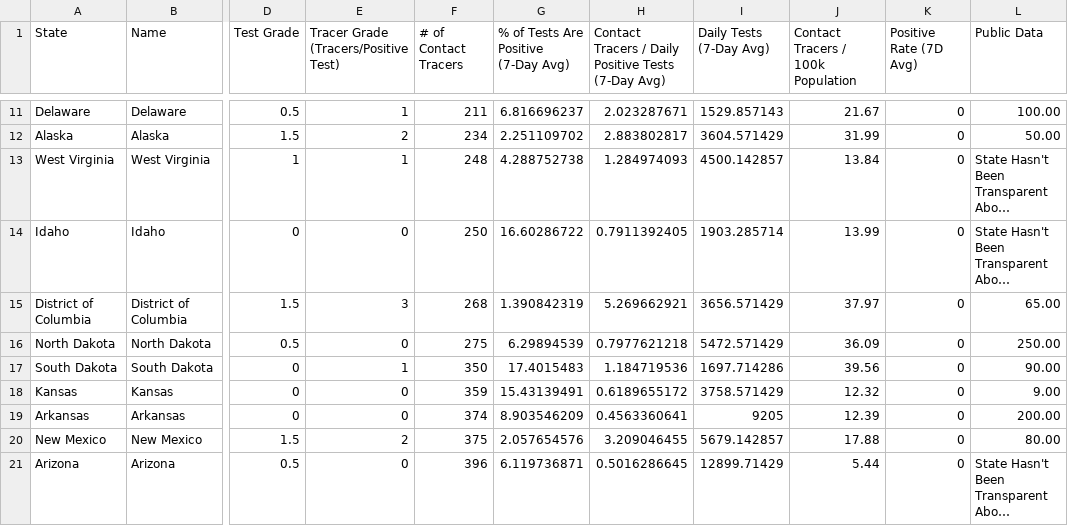
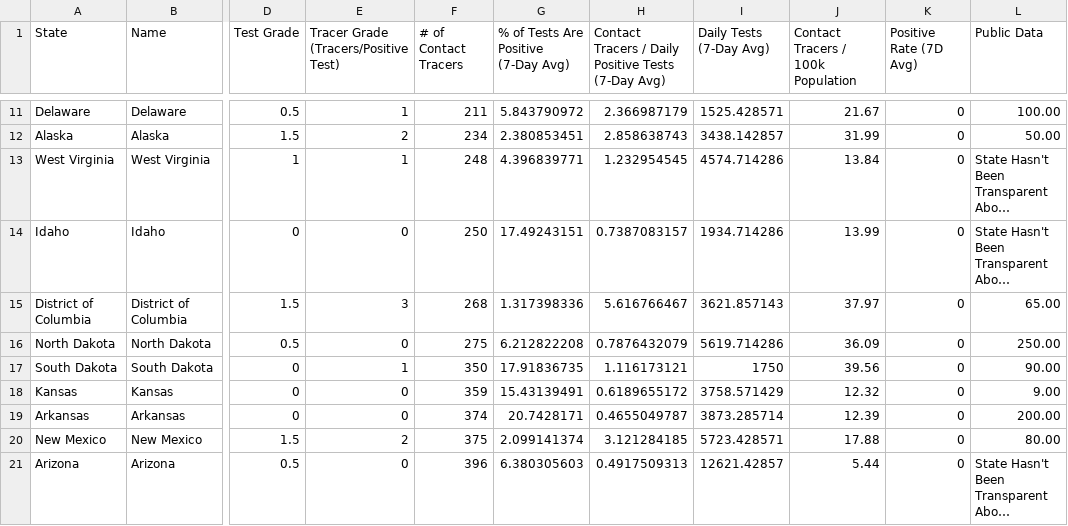
Before and after one commit to apiiro-snyk/covid-data-public, a CSV file: data/test-and-trace/gsheet-copy/2020-09-23.csv, drawn as a sheet; only a part is shown, gaps mark what is left out; long unchanged cells end in …; the diff covers the shown part only; the diff names each change by its address in the sheet, - before the commit and + after, or states it on an @@ line.

```diff
--- a/data/test-and-trace/gsheet-copy/2020-09-23.csv
+++ b/data/test-and-trace/gsheet-copy/2020-09-23.csv
-G11: 6.816696237
+G11: 5.843790972
-H11: 2.023287671
+H11: 2.366987179
-I11 (Daily Tests (7-Day Avg)): 1529.857143
+I11 (Daily Tests (7-Day Avg)): 1525.428571
-G12: 2.251109702
+G12: 2.380853451
-H12: 2.883802817
+H12: 2.858638743
-I12 (Daily Tests (7-Day Avg)): 3604.571429
+I12 (Daily Tests (7-Day Avg)): 3438.142857
-G13: 4.288752738
+G13: 4.396839771
-H13: 1.284974093
+H13: 1.232954545
-I13 (Daily Tests (7-Day Avg)): 4500.142857
+I13 (Daily Tests (7-Day Avg)): 4574.714286
-G14: 16.60286722
+G14: 17.49243151
-H14: 0.7911392405
+H14: 0.7387083157
-I14 (Daily Tests (7-Day Avg)): 1903.285714
+I14 (Daily Tests (7-Day Avg)): 1934.714286
-G15: 1.390842319
+G15: 1.317398336
-H15: 5.269662921
+H15: 5.616766467
-I15 (Daily Tests (7-Day Avg)): 3656.571429
+I15 (Daily Tests (7-Day Avg)): 3621.857143
-G16: 6.29894539
+G16: 6.212822208
-H16: 0.7977621218
+H16: 0.7876432079
-I16 (Daily Tests (7-Day Avg)): 5472.571429
+I16 (Daily Tests (7-Day Avg)): 5619.714286
-G17: 17.4015483
+G17: 17.91836735
-H17: 1.184719536
+H17: 1.116173121
-I17 (Daily Tests (7-Day Avg)): 1697.714286
+I17 (Daily Tests (7-Day Avg)): 1750
-G19: 8.903546209
+G19: 20.7428171
-H19: 0.4563360641
+H19: 0.4655049787
-I19 (Daily Tests (7-Day Avg)): 9205
+I19 (Daily Tests (7-Day Avg)): 3873.285714
-G20: 2.057654576
+G20: 2.099141374
-H20: 3.209046455
+H20: 3.121284185
-I20 (Daily Tests (7-Day Avg)): 5679.142857
+I20 (Daily Tests (7-Day Avg)): 5723.428571
-G21: 6.119736871
+G21: 6.380305603
-H21: 0.5016286645
+H21: 0.4917509313
-I21 (Daily Tests (7-Day Avg)): 12899.71429
+I21 (Daily Tests (7-Day Avg)): 12621.42857
```
Also changed, not shown: 130 edited cells elsewhere in this file, 9 other files.
